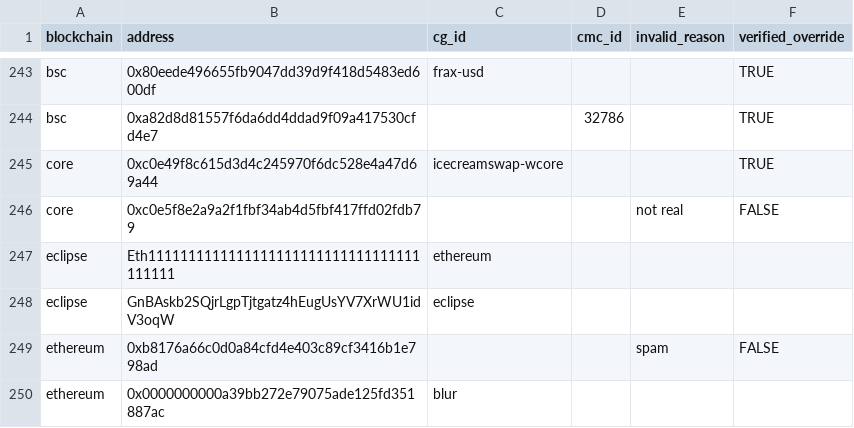
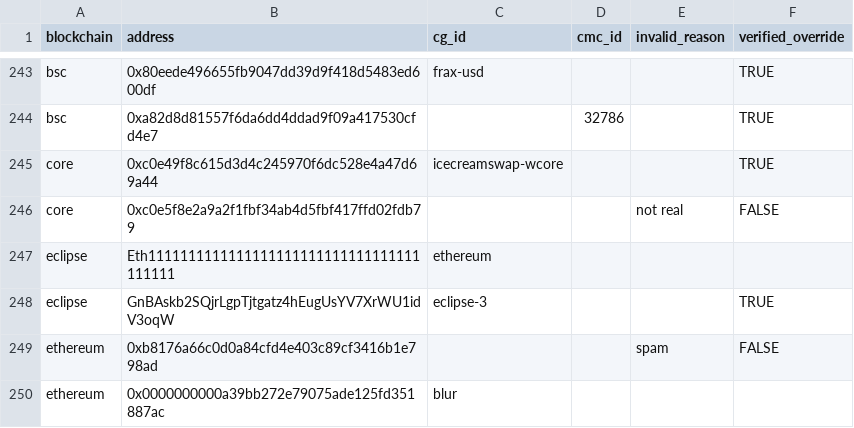
Before and after one commit to FlipsideCrypto/crosschain-models, a CSV file: data/metrics/silver__manual_verified_token_mapping.csv, drawn as a sheet; only a part is shown, gaps mark what is left out.

Commit message:
update token info

```diff
--- a/data/metrics/silver__manual_verified_token_mapping.csv
+++ b/data/metrics/silver__manual_verified_token_mapping.csv
@@ -247,3 +247,3 @@ core,0xc0e5f8e2a9a2f1fbf34ab4d5fbf417ffd02fdb79,,,not real,FALSE
 eclipse,Eth1111111111111111111111111111111111111111,ethereum,,,
-eclipse,GnBAskb2SQjrLgpTjtgatz4hEugUsYV7XrWU1idV3oqW,eclipse,,,
+eclipse,GnBAskb2SQjrLgpTjtgatz4hEugUsYV7XrWU1idV3oqW,eclipse-3,,,TRUE
 ethereum,0xb8176a66c0d0a84cfd4e403c89cf3416b1e798ad,,,spam,FALSE
```
